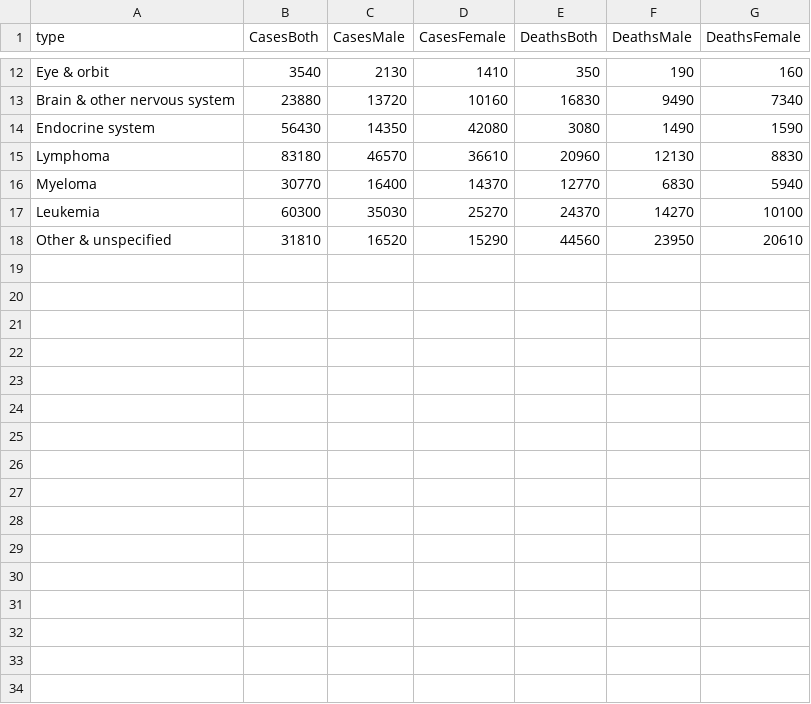
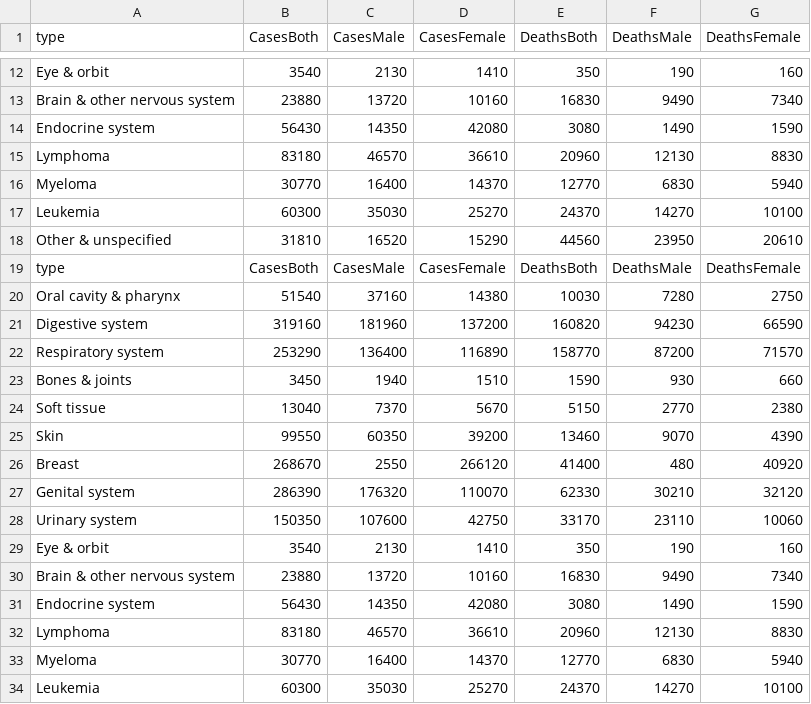
Before and after one commit to Kaeldra1304/MCS, a CSV file: 2018_scatter_data.csv, drawn as a sheet; only a part is shown, gaps mark what is left out; the diff names each change by its address in the sheet, - before the commit and + after, or states it on an @@ line.

```diff
--- a/2018_scatter_data.csv
+++ b/2018_scatter_data.csv
+row 19: type | CasesBoth | CasesMale | CasesFemale | DeathsBoth | DeathsMale | DeathsFemale
+row 20: Oral cavity & pharynx | 51540 | 37160 | 14380 | 10030 | 7280 | 2750
+row 21: Digestive system | 319160 | 181960 | 137200 | 160820 | 94230 | 66590
+row 22: Respiratory system | 253290 | 136400 | 116890 | 158770 | 87200 | 71570
+row 23: Bones & joints | 3450 | 1940 | 1510 | 1590 | 930 | 660
+row 24: Soft tissue | 13040 | 7370 | 5670 | 5150 | 2770 | 2380
+row 25: Skin | 99550 | 60350 | 39200 | 13460 | 9070 | 4390
+row 26: Breast | 268670 | 2550 | 266120 | 41400 | 480 | 40920
+row 27: Genital system | 286390 | 176320 | 110070 | 62330 | 30210 | 32120
+row 28: Urinary system | 150350 | 107600 | 42750 | 33170 | 23110 | 10060
+row 29: Eye & orbit | 3540 | 2130 | 1410 | 350 | 190 | 160
+row 30: Brain & other nervous system | 23880 | 13720 | 10160 | 16830 | 9490 | 7340
+row 31: Endocrine system | 56430 | 14350 | 42080 | 3080 | 1490 | 1590
+row 32: Lymphoma | 83180 | 46570 | 36610 | 20960 | 12130 | 8830
+row 33: Myeloma | 30770 | 16400 | 14370 | 12770 | 6830 | 5940
+row 34: Leukemia | 60300 | 35030 | 25270 | 24370 | 14270 | 10100
```
Also changed, not shown: 2019_scatter_data.csv, 2020_scatter_data.csv, 9 other files.
